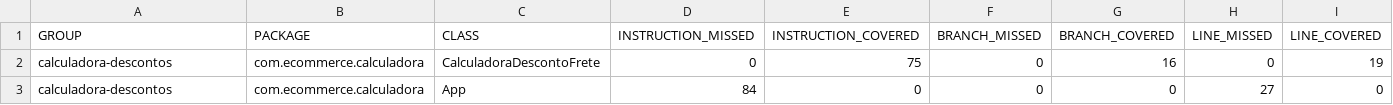
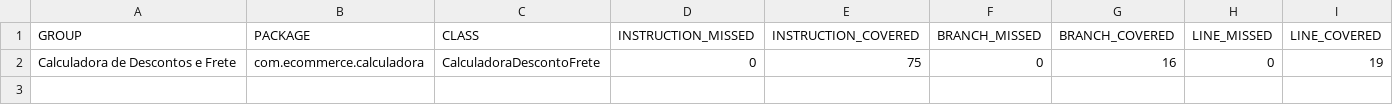
Before and after one commit to GabrielPedrosa0/Trabalho-ADS-Unifor-teste-e-valida-o-de-sistema, a CSV file: target/site/jacoco/jacoco.csv, drawn as a sheet; only a part is shown; rows hold the shown columns only; the diff names each change by its address in the sheet, - before the commit and + after, or states it on an @@ line.

Commit message:
Corrige validação de região e atualiza testes e README
Defeito: a validação de região nula ficava em obterFreteBasePorRegiao, que só é chamado quando o frete não é grátis. Com cliente VIP ou compra >= R$ 300, uma região nula passava sem erro. Além disso, uma região em branco ("  ") caía no frete padrão de R$ 30.

  CalculadoraDescontoFrete
  - Move a validação de região para calcularValorFinal, antes do cálculo do frete, rejeitando região nula, vazia ou em branco (isBlank()), independentemente da isenção de frete
  - Remove a checagem de null de obterFreteBasePorRegiao

  CalculadoraDescontoFreteTest
  - CT_014: passa a esperar IllegalArgumentException para região nula com frete isento (antes documentava o defeito como comportamento atual)
  - Adiciona CT_016 (região em branco), CT_017 (região em branco com frete isento) e CT_018 (região vazia)
  - Total de 18 casos de teste, com 100% de cobertura no JaCoCo

  README
  - Descreve o sistema, as regras de negócio, as técnicas de teste, os defeitos corrigidos e a cobertura
  - Documenta as tecnologias (Java 21, Maven, JUnit 5, JaCoCo), aestrutura do projeto e como executar os testes

```diff
--- a/target/site/jacoco/jacoco.csv
+++ b/target/site/jacoco/jacoco.csv
-A2 (GROUP): calculadora-descontos
+A2 (GROUP): Calculadora de Descontos e Frete
-row 3: calculadora-descontos | com.ecommerce.calculadora | App | 84 | 0 | 0 | 0 | 27 | 0
```
Also changed, not shown: 17 other files.
